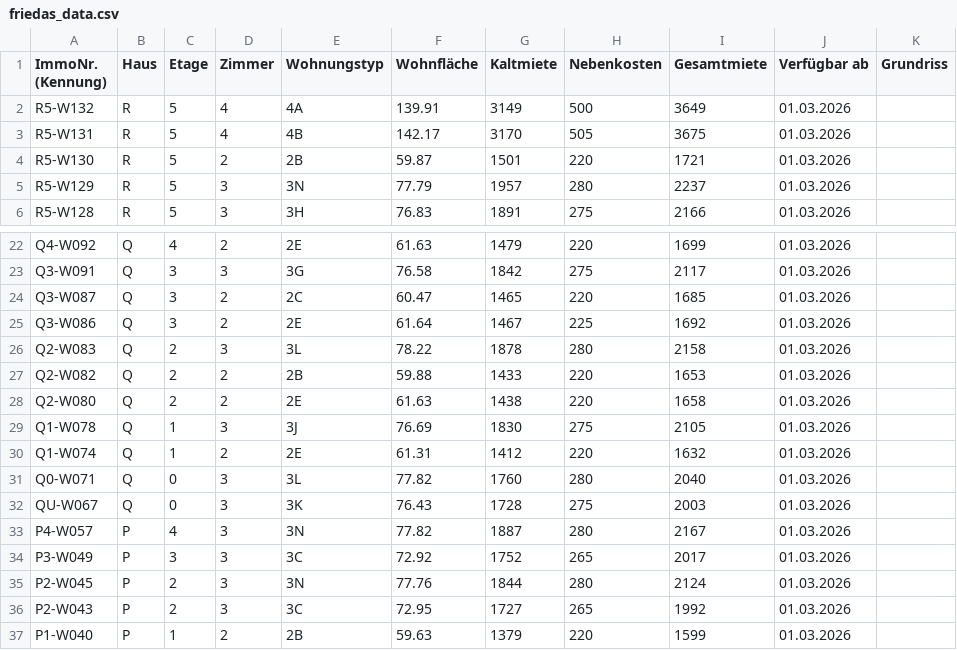
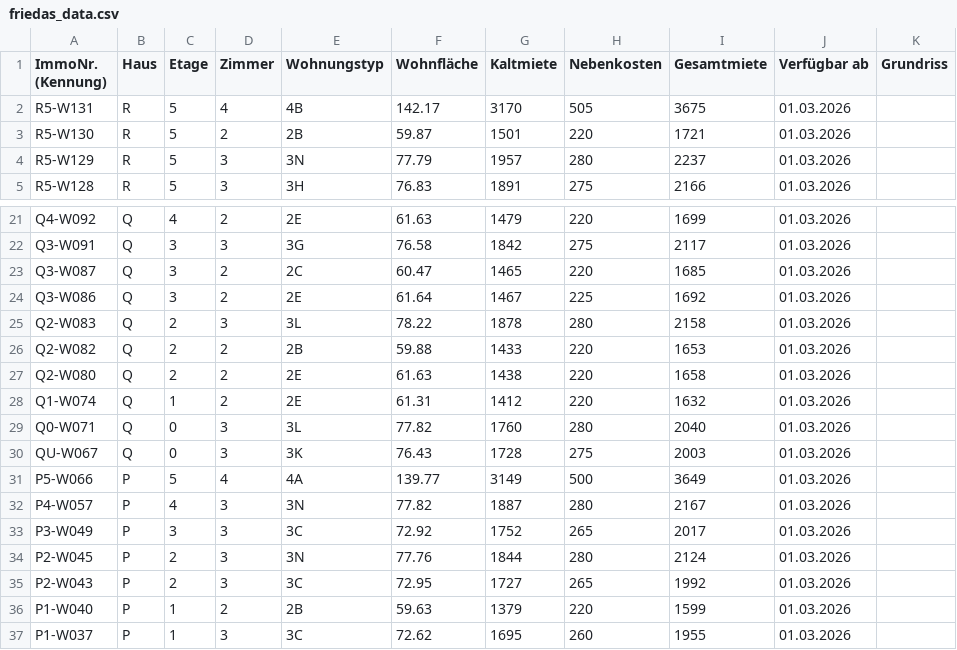
Before and after one commit to kkrainov/friedas-tracker, a CSV file: friedas_data.csv, drawn as a sheet; only a part is shown, gaps mark what is left out; the shorter side is filled out with more unchanged rows.

Commit message:
Update: 2026-01-10

```diff
--- a/friedas_data.csv
+++ b/friedas_data.csv
@@ -1,3 +1,2 @@
 ImmoNr. (Kennung),Haus,Etage,Zimmer,Wohnungstyp,Wohnfläche,Kaltmiete,Nebenkosten,Gesamtmiete,Verfügbar ab,Grundriss
-R5-W132,R,5,4,4A,139.91,3149,500,3649,01.03.2026,
 R5-W131,R,5,4,4B,142.17,3170,505,3675,01.03.2026,
@@ -28,3 +27,2 @@ Q2-W082,Q,2,2,2B,59.88,1433,220,1653,01.03.2026,
 Q2-W080,Q,2,2,2E,61.63,1438,220,1658,01.03.2026,
-Q1-W078,Q,1,3,3J,76.69,1830,275,2105,01.03.2026,
 Q1-W074,Q,1,2,2E,61.31,1412,220,1632,01.03.2026,
@@ -32,2 +30,3 @@ Q0-W071,Q,0,3,3L,77.82,1760,280,2040,01.03.2026,
 QU-W067,Q,0,3,3K,76.43,1728,275,2003,01.03.2026,
+P5-W066,P,5,4,4A,139.77,3149,500,3649,01.03.2026,
 P4-W057,P,4,3,3N,77.82,1887,280,2167,01.03.2026,
```
